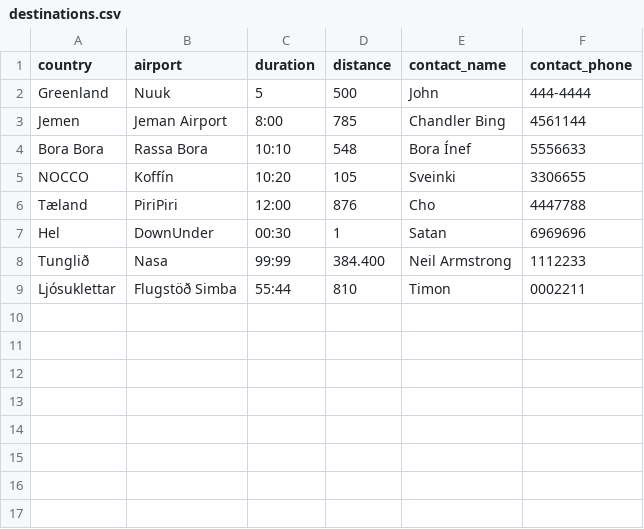
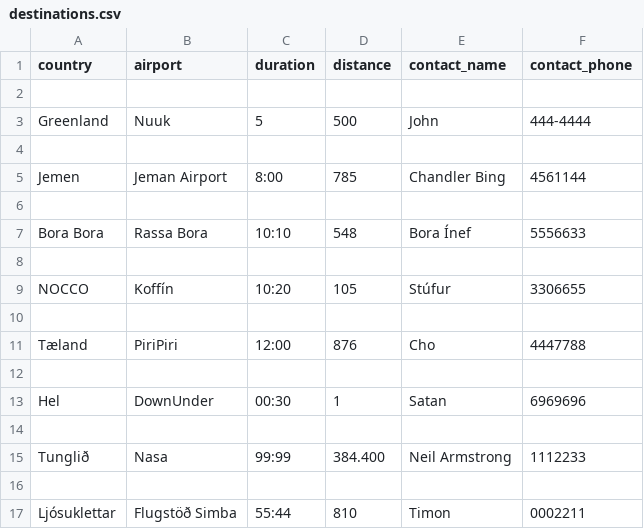
Before and after one commit to evab19/verklegt1, a CSV file: Source/data/destinations.csv, drawn as a sheet.

Commit message:
Update airport frá Gunnsteini komið + búið að aðlaga DataAPI að breytingum - fleiri breytingar á leiðinni í dag

```diff
--- a/Source/data/destinations.csv
+++ b/Source/data/destinations.csv
@@ -1,9 +1,17 @@
 country,airport,duration,distance,contact_name,contact_phone
+
 Greenland,Nuuk,5,500,John,444-4444
+
 Jemen,Jeman Airport,8:00,785,Chandler Bing,4561144
+
 Bora Bora,Rassa Bora,10:10,548,Bora Ínef,5556633
-NOCCO,Koffín,10:20,105,Sveinki,3306655
+
+NOCCO,Koffín,10:20,105,Stúfur,3306655
+
 Tæland,PiriPiri,12:00,876,Cho,4447788
+
 Hel,DownUnder,00:30,1,Satan,6969696
+
 Tunglið,Nasa,99:99,384.400,Neil Armstrong,1112233
+
 Ljósuklettar,Flugstöð Simba,55:44,810,Timon,0002211
```
Also changed, not shown: 7 other files.
